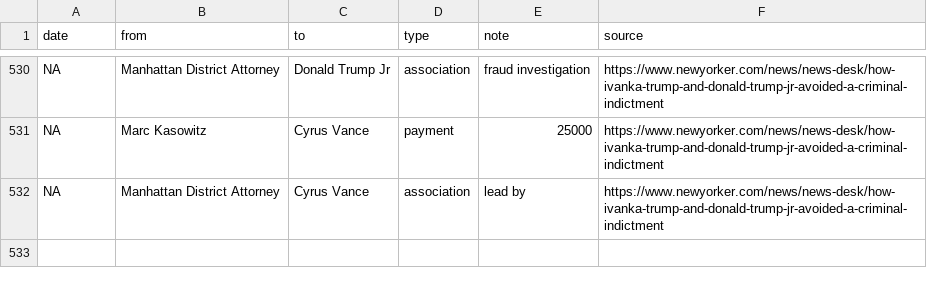
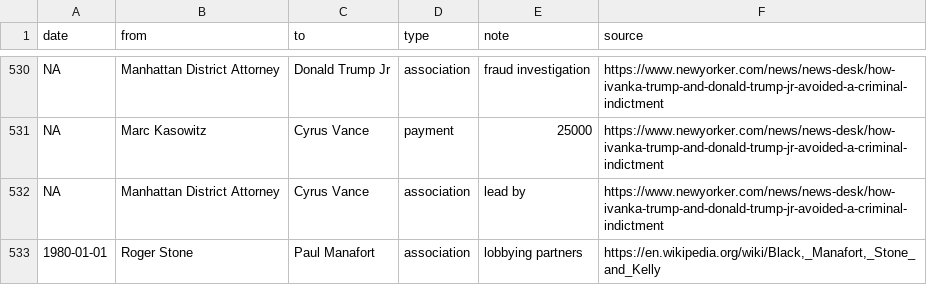
Before and after one commit to schnee/tangler, a CSV file: data/tangled.csv, drawn as a sheet; only a part is shown, gaps mark what is left out.

Commit message:
stone manafort lobbying partners

```diff
--- a/data/tangled.csv
+++ b/data/tangled.csv
@@ -532 +532,2 @@ NA,Marc Kasowitz,Cyrus Vance,payment,25000,https://www.newyorker.com/news/news-d
 NA,Manhattan District Attorney,Cyrus Vance,association,lead by,https://www.newyorker.com/news/news-desk/how-ivanka-trump-and-donald-trump-jr-avoided-a-criminal-indictment
+1980-01-01,Roger Stone,Paul Manafort,association,lobbying partners,"https://en.wikipedia.org/wiki/Black,_Manafort,_Stone_and_Kelly"
```
